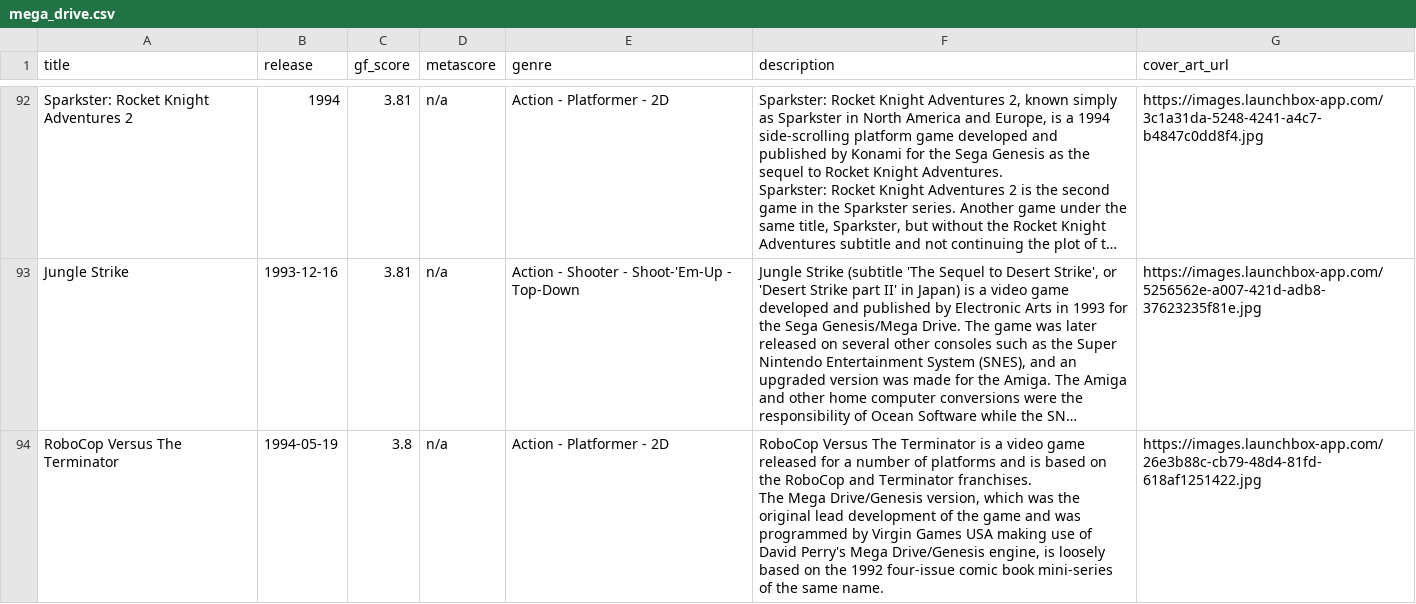
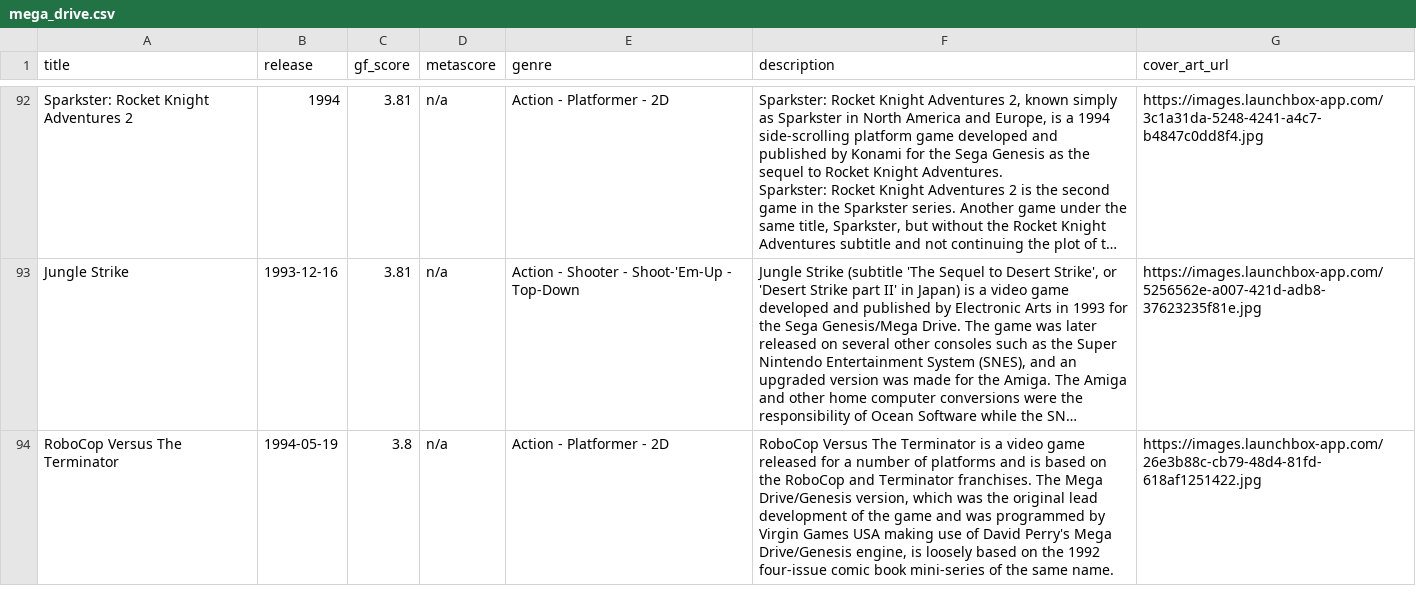
Before and after one commit to karlforshaw/opengamedb, a CSV file: mega_drive.csv, drawn as a sheet; only a part is shown, gaps mark what is left out; long unchanged cells end in …; the diff covers the shown part only; the diff names each change by its address in the sheet, - before the commit and + after, or states it on an @@ line.

```diff
--- a/mega_drive.csv
+++ b/mega_drive.csv
-F94 (description): …same name.
+F94 (description): …same name.
```
Also changed, not shown: 2 edited cells elsewhere in this file.
